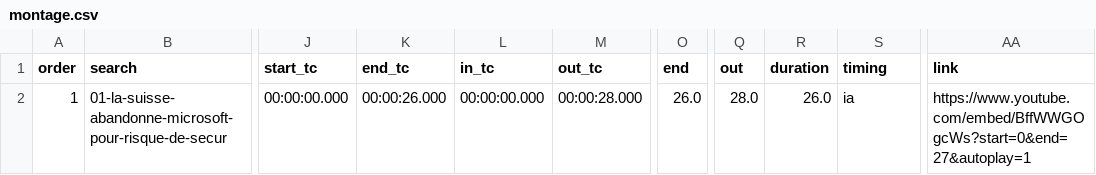
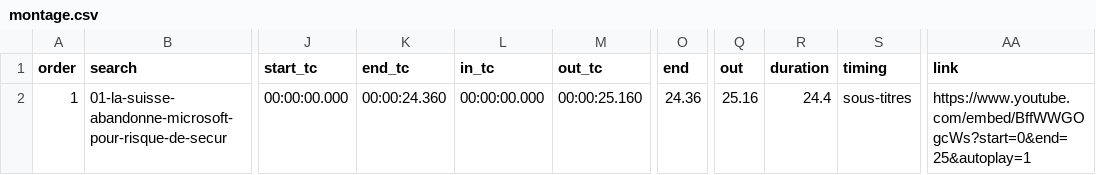
Before and after one commit to MaxMcNeil/Vid-o-presse-finder, a CSV file: results/2026-10-24_1611_n12/01-la-suisse-abandonne-microsoft-pour-risque-de-secur/montage.csv, drawn as a sheet; only a part is shown, gaps mark what is left out; the diff names each change by its address in the sheet, - before the commit and + after, or states it on an @@ line.

```diff
--- a/results/2026-10-24_1611_n12/01-la-suisse-abandonne-microsoft-pour-risque-de-secur/montage.csv
+++ b/results/2026-10-24_1611_n12/01-la-suisse-abandonne-microsoft-pour-risque-de-secur/montage.csv
-K2 (end_tc): 00:00:26.000
+K2 (end_tc): 00:00:24.360
-M2 (out_tc): 00:00:28.000
+M2 (out_tc): 00:00:25.160
-O2 (end): 26.0
+O2 (end): 24.36
-Q2 (out): 28.0
+Q2 (out): 25.16
-R2 (duration): 26.0
+R2 (duration): 24.4
-S2 (timing): ia
+S2 (timing): sous-titres
-AA2 (link): https://www.youtube.com/embed/BffWWGOgcWs?start=0&end=27&autoplay=1
+AA2 (link): https://www.youtube.com/embed/BffWWGOgcWs?start=0&end=25&autoplay=1
```
Also changed, not shown: results/2026-10-24_1611_n12/02-e7a6ad/montage.csv, results/2026-10-24_1611_n12/03-italia-intelligenza-artificiale-legge/montage.csv, 24 other files.
